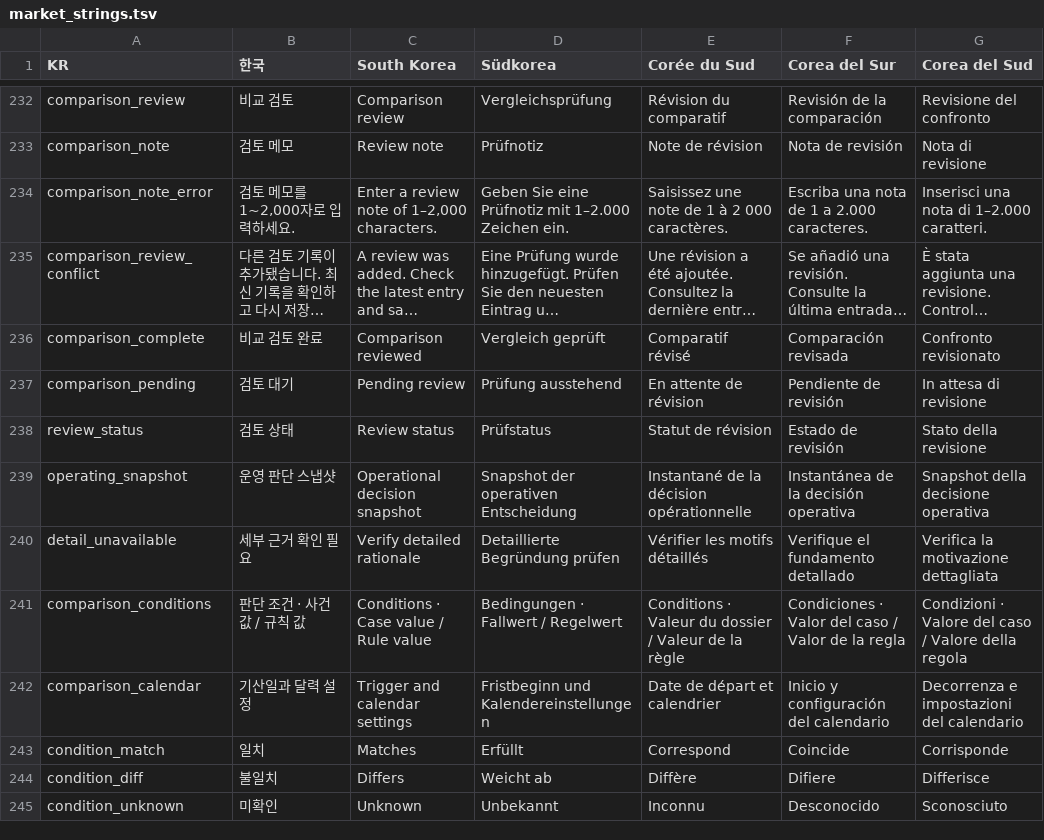
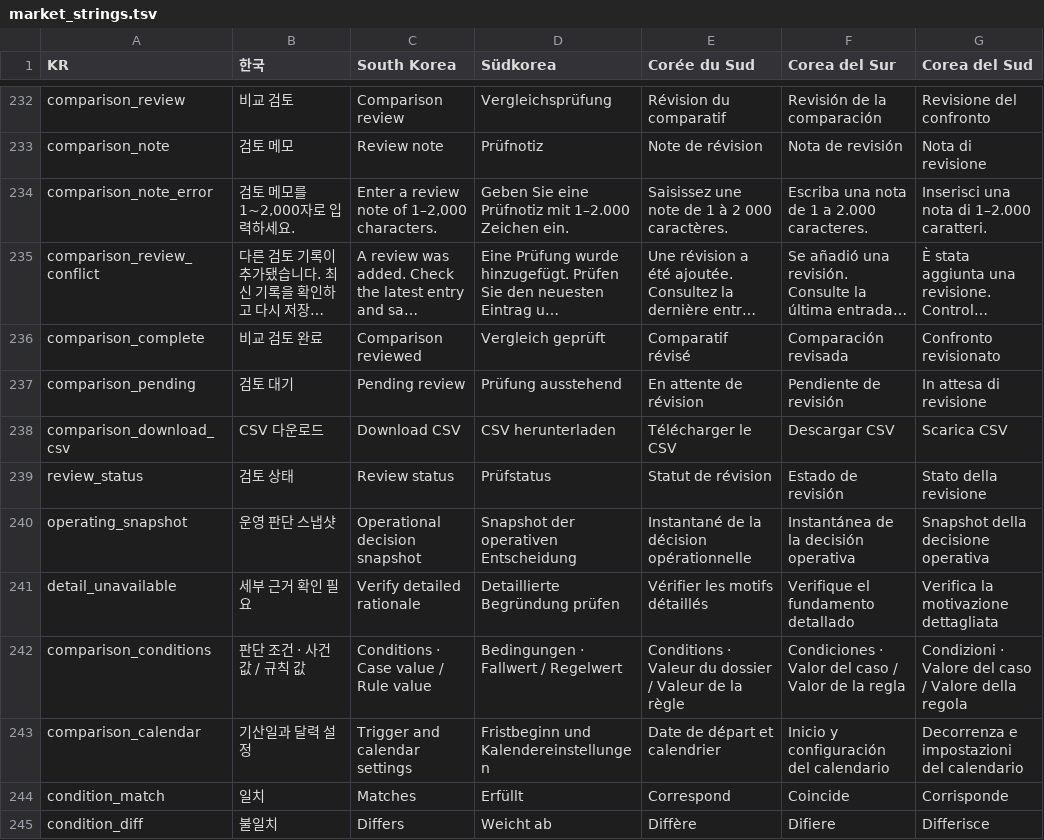
Before and after one commit to junhaj27-jpg/medical-divice-pms, a TSV file: pms/market_strings.tsv, drawn as a sheet; only a part is shown, gaps mark what is left out; the shorter side is filled out with more unchanged rows; long unchanged cells end in …; the diff names each change by its address in the sheet, - before the commit and + after, or states it on an @@ line.

Commit message:
Export saved market rule comparisons to CSV

```diff
--- a/pms/market_strings.tsv
+++ b/pms/market_strings.tsv
+row 238: comparison_download_csv | CSV 다운로드 | Download CSV | CSV herunterladen | Télécharger le CSV | Descargar CSV | Scarica CSV
```
Also changed, not shown: 6 other files.
